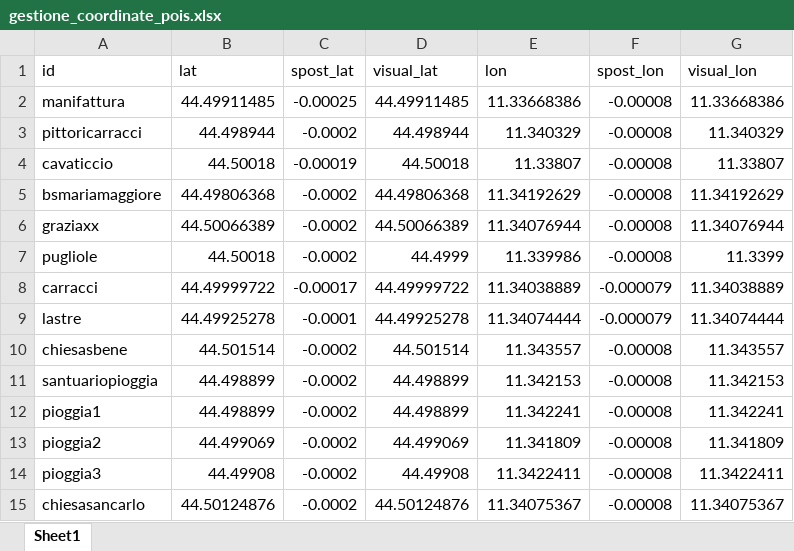
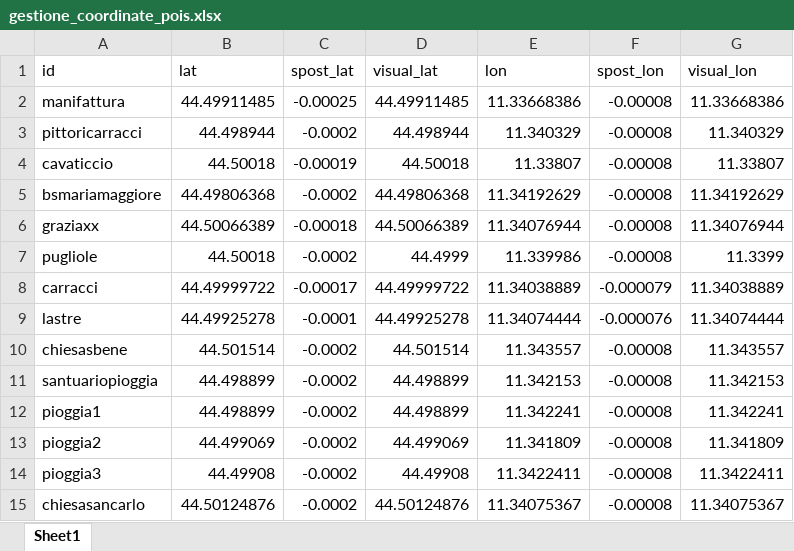
Before and after one commit to rostirolla55/Quadrilatero, an Excel workbook: gestione_coordinate_pois.xlsx, sheet Sheet1, drawn as a sheet; values as stored, in another font and other column widths than the file's, no borders; the diff names each change by its address in the sheet, - before the commit and + after, or states it on an @@ line.

```diff
--- a/gestione_coordinate_pois.xlsx (sheet Sheet1)
+++ b/gestione_coordinate_pois.xlsx (sheet Sheet1)
-C6 (spost_lat): -0.0002
+C6 (spost_lat): -0.00018
-F9 (spost_lon): -0.000079
+F9 (spost_lon): -0.000076
```
Also changed, not shown: 1 other file.
